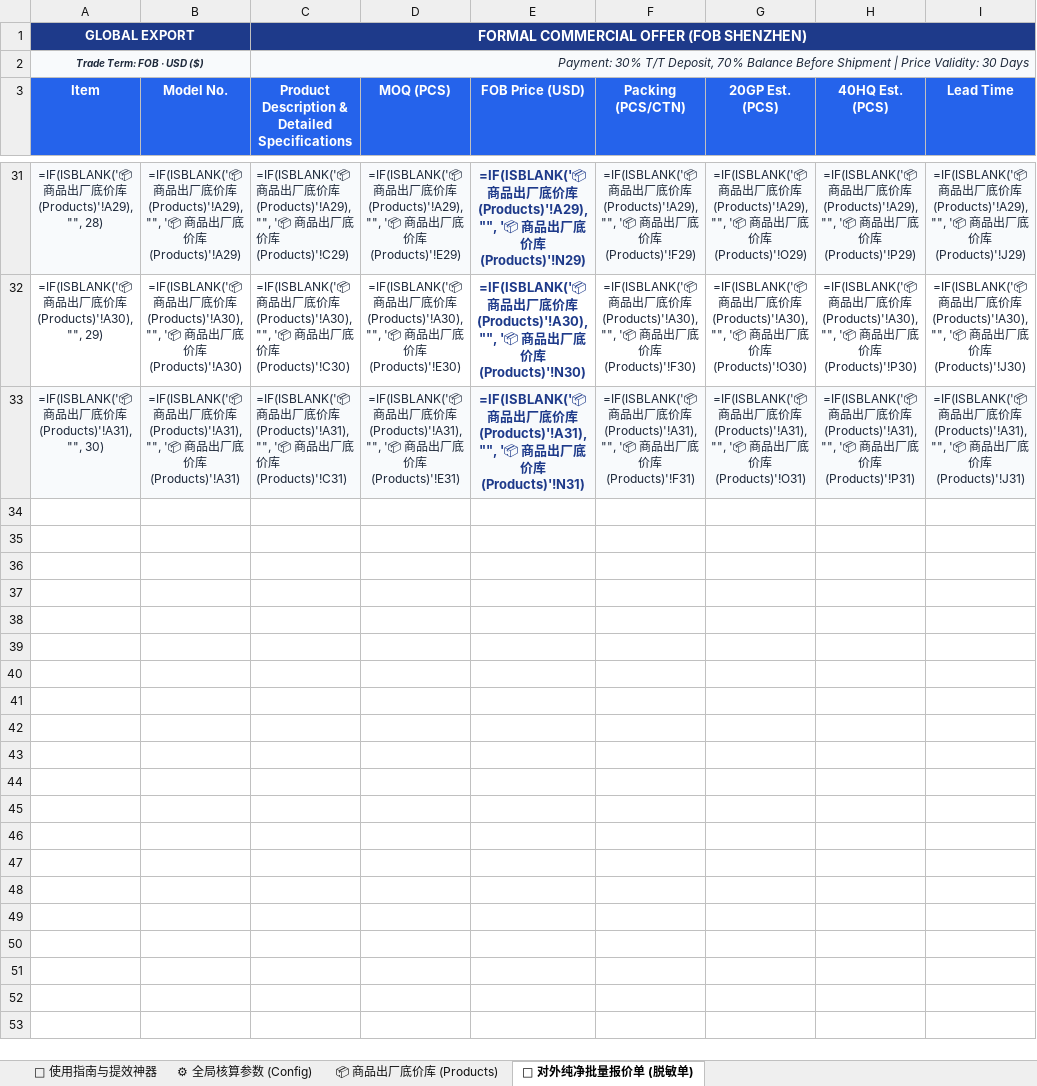
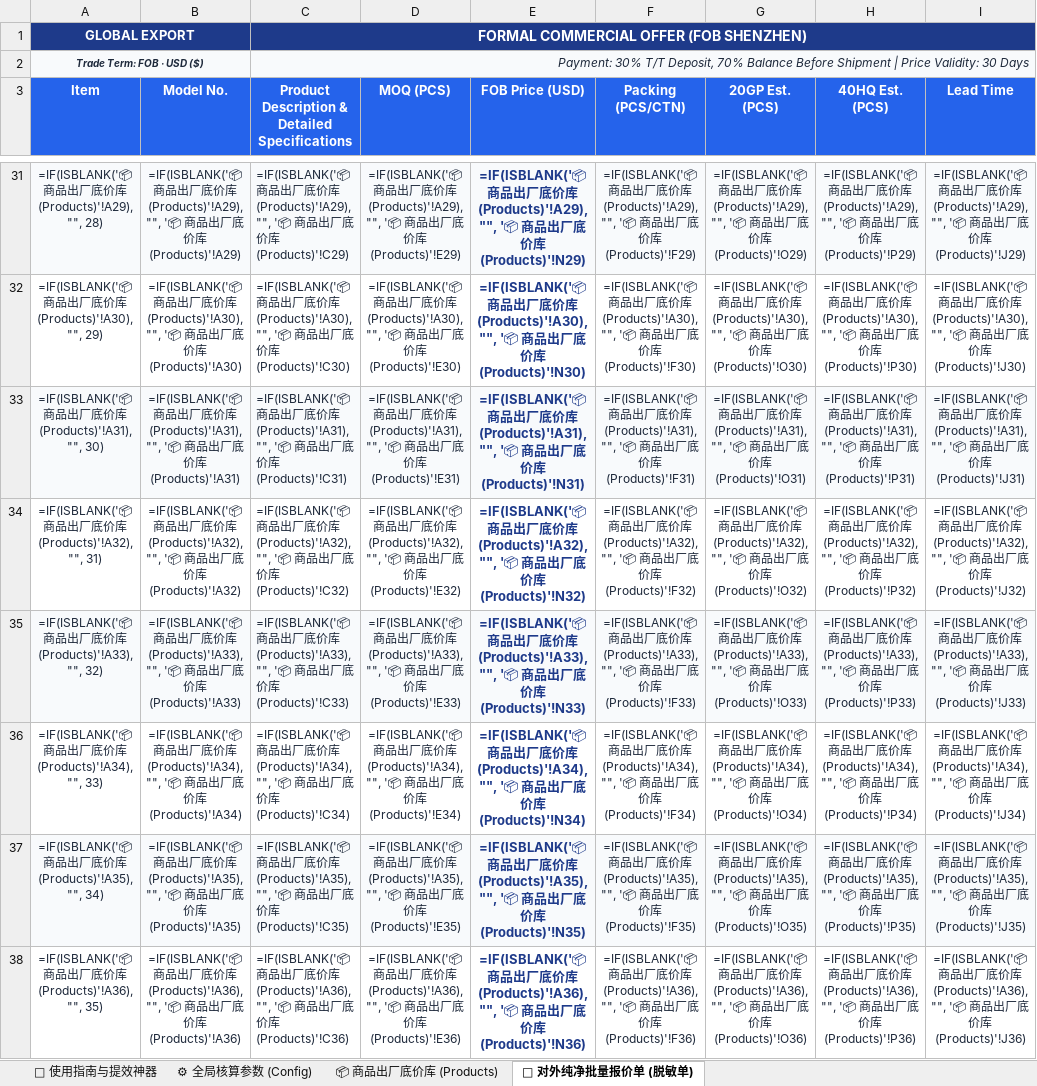
Before and after one commit to KelvinTsui820/kelvinflow-quote-engine, an Excel workbook: media_vault/lead_magnets/2026外贸出厂底价表与智能核价模板.xlsx, sheet 📄 对外纯净批量报价单 (脱敏单), drawn as a sheet; only a part is shown, gaps mark what is left out; values as stored, in another font and other column widths than the file's, no borders; formulas without a stored value are shown as written; the diff covers the shown part only; the diff names each change by its address in the sheet, - before the commit and + after, or states it on an @@ line.

```diff
--- a/media_vault/lead_magnets/2026外贸出厂底价表与智能核价模板.xlsx (sheet 📄 对外纯净批量报价单 (脱敏单))
+++ b/media_vault/lead_magnets/2026外贸出厂底价表与智能核价模板.xlsx (sheet 📄 对外纯净批量报价单 (脱敏单))
+row 34: =IF(ISBLANK('📦 商品出厂底价库 (Products)'!A32), "", 31) | =IF(ISBLANK('📦 商品出厂底价库 (Products)'!A32), "", '📦 商品出厂底价库 (Products)'!A32) | =IF(ISBLANK('📦 商品出厂底价库 (Products)'!A32), "", '📦 商品出厂底价库 (Products)'!C32) | =IF(ISBLANK('📦 商品出厂底价库 (Products)'!A32), "", '📦 商品出厂底价库 (Products)'!E32) | =IF(ISBLANK('📦 商品出厂底价库 (Products)'!A32), "", '📦 商品出厂底价库 (Products)'!N32) | =IF(ISBLANK('📦 商品出厂底价库 (Products)'!A32), "", '📦 商品出厂底价库 (Products)'!F32) | =IF(ISBLANK('📦 商品出厂底价库 (Products)'!A32), "", '📦 商品出厂底价库 (Products)'!O32) | =IF(ISBLANK('📦 商品出厂底价库 (Products)'!A32), "", '📦 商品出厂底价库 (Products)'!P32) | =IF(ISBLANK('📦 商品出厂底价库 (Products)'!A32), "", '📦 商品出厂底价库 (Products)'!J32)
+row 35: =IF(ISBLANK('📦 商品出厂底价库 (Products)'!A33), "", 32) | =IF(ISBLANK('📦 商品出厂底价库 (Products)'!A33), "", '📦 商品出厂底价库 (Products)'!A33) | =IF(ISBLANK('📦 商品出厂底价库 (Products)'!A33), "", '📦 商品出厂底价库 (Products)'!C33) | =IF(ISBLANK('📦 商品出厂底价库 (Products)'!A33), "", '📦 商品出厂底价库 (Products)'!E33) | =IF(ISBLANK('📦 商品出厂底价库 (Products)'!A33), "", '📦 商品出厂底价库 (Products)'!N33) | =IF(ISBLANK('📦 商品出厂底价库 (Products)'!A33), "", '📦 商品出厂底价库 (Products)'!F33) | =IF(ISBLANK('📦 商品出厂底价库 (Products)'!A33), "", '📦 商品出厂底价库 (Products)'!O33) | =IF(ISBLANK('📦 商品出厂底价库 (Products)'!A33), "", '📦 商品出厂底价库 (Products)'!P33) | =IF(ISBLANK('📦 商品出厂底价库 (Products)'!A33), "", '📦 商品出厂底价库 (Products)'!J33)
+row 36: =IF(ISBLANK('📦 商品出厂底价库 (Products)'!A34), "", 33) | =IF(ISBLANK('📦 商品出厂底价库 (Products)'!A34), "", '📦 商品出厂底价库 (Products)'!A34) | =IF(ISBLANK('📦 商品出厂底价库 (Products)'!A34), "", '📦 商品出厂底价库 (Products)'!C34) | =IF(ISBLANK('📦 商品出厂底价库 (Products)'!A34), "", '📦 商品出厂底价库 (Products)'!E34) | =IF(ISBLANK('📦 商品出厂底价库 (Products)'!A34), "", '📦 商品出厂底价库 (Products)'!N34) | =IF(ISBLANK('📦 商品出厂底价库 (Products)'!A34), "", '📦 商品出厂底价库 (Products)'!F34) | =IF(ISBLANK('📦 商品出厂底价库 (Products)'!A34), "", '📦 商品出厂底价库 (Products)'!O34) | =IF(ISBLANK('📦 商品出厂底价库 (Products)'!A34), "", '📦 商品出厂底价库 (Products)'!P34) | =IF(ISBLANK('📦 商品出厂底价库 (Products)'!A34), "", '📦 商品出厂底价库 (Products)'!J34)
+row 37: =IF(ISBLANK('📦 商品出厂底价库 (Products)'!A35), "", 34) | =IF(ISBLANK('📦 商品出厂底价库 (Products)'!A35), "", '📦 商品出厂底价库 (Products)'!A35) | =IF(ISBLANK('📦 商品出厂底价库 (Products)'!A35), "", '📦 商品出厂底价库 (Products)'!C35) | =IF(ISBLANK('📦 商品出厂底价库 (Products)'!A35), "", '📦 商品出厂底价库 (Products)'!E35) | =IF(ISBLANK('📦 商品出厂底价库 (Products)'!A35), "", '📦 商品出厂底价库 (Products)'!N35) | =IF(ISBLANK('📦 商品出厂底价库 (Products)'!A35), "", '📦 商品出厂底价库 (Products)'!F35) | =IF(ISBLANK('📦 商品出厂底价库 (Products)'!A35), "", '📦 商品出厂底价库 (Products)'!O35) | =IF(ISBLANK('📦 商品出厂底价库 (Products)'!A35), "", '📦 商品出厂底价库 (Products)'!P35) | =IF(ISBLANK('📦 商品出厂底价库 (Products)'!A35), "", '📦 商品出厂底价库 (Products)'!J35)
+row 38: =IF(ISBLANK('📦 商品出厂底价库 (Products)'!A36), "", 35) | =IF(ISBLANK('📦 商品出厂底价库 (Products)'!A36), "", '📦 商品出厂底价库 (Products)'!A36) | =IF(ISBLANK('📦 商品出厂底价库 (Products)'!A36), "", '📦 商品出厂底价库 (Products)'!C36) | =IF(ISBLANK('📦 商品出厂底价库 (Products)'!A36), "", '📦 商品出厂底价库 (Products)'!E36) | =IF(ISBLANK('📦 商品出厂底价库 (Products)'!A36), "", '📦 商品出厂底价库 (Products)'!N36) | =IF(ISBLANK('📦 商品出厂底价库 (Products)'!A36), "", '📦 商品出厂底价库 (Products)'!F36) | =IF(ISBLANK('📦 商品出厂底价库 (Products)'!A36), "", '📦 商品出厂底价库 (Products)'!O36) | =IF(ISBLANK('📦 商品出厂底价库 (Products)'!A36), "", '📦 商品出厂底价库 (Products)'!P36) | =IF(ISBLANK('📦 商品出厂底价库 (Products)'!A36), "", '📦 商品出厂底价库 (Products)'!J36)
```
Also changed, not shown: 65 added rows elsewhere in this sheet, sheet 📦 商品出厂底价库 (Products), public/templates/外贸出厂底价表与智能核价模板_双表旗舰版.xlsx, public/templates/极简出厂底价表_双表旗舰版.xlsx, 3 other files.
